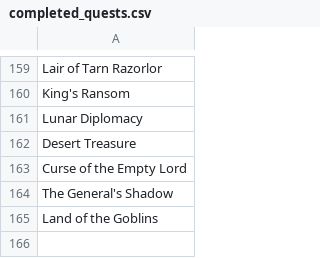
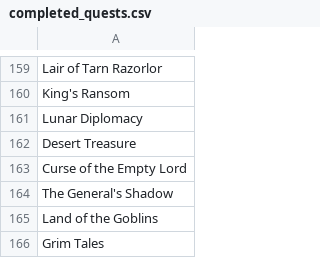
Before and after one commit to roaclark/rs-stats, a CSV file: data/completed_quests.csv, drawn as a sheet; only a part is shown, gaps mark what is left out.

```diff
--- a/data/completed_quests.csv
+++ b/data/completed_quests.csv
@@ -165 +165,2 @@ The General's Shadow
 Land of the Goblins
+Grim Tales
```
Also changed, not shown: data/achievements/falador.csv, data/stats.csv.
